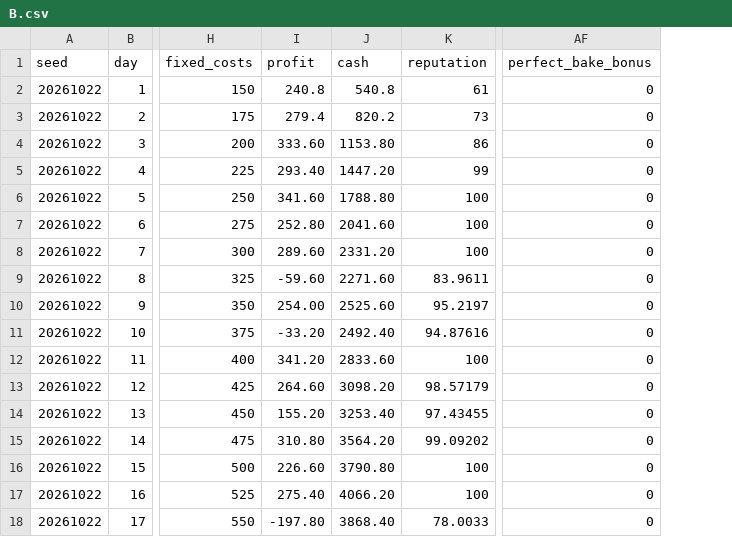
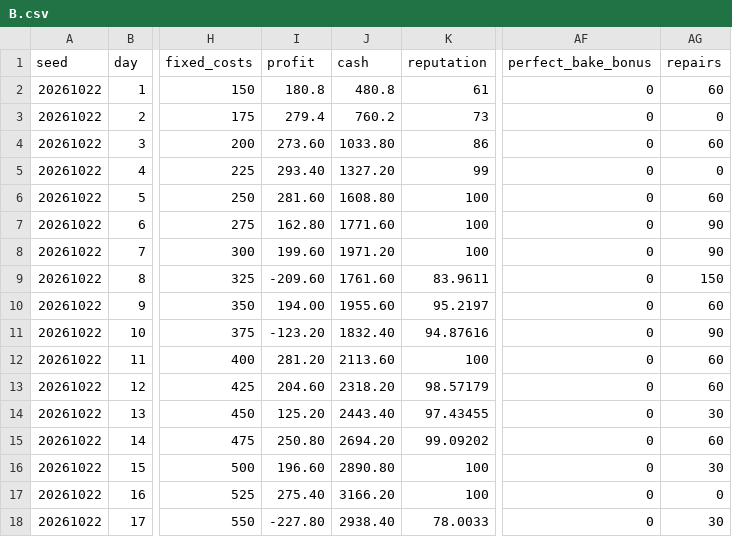
Before and after one commit to ne241099c/PizzaDeliveryGame, a CSV file: Docs/M7_Simulations/legacy/B.csv, drawn as a sheet; only a part is shown, gaps mark what is left out; the diff covers the shown part only; the diff names each change by its address in the sheet, - before the commit and + after, or states it on an @@ line.

```diff
--- a/Docs/M7_Simulations/legacy/B.csv
+++ b/Docs/M7_Simulations/legacy/B.csv
+column AG (repairs), rows 2-18: 60 | 0 | 60 | 0 | 60 | 90 | 90 | 150 | 60 | 90 | 60 | 60 | 30 | 60 | 30 | 0 | 30
-I2 (profit): 240.8
+I2 (profit): 180.8
-J2 (cash): 540.8
+J2 (cash): 480.8
-J3 (cash): 820.2
+J3 (cash): 760.2
-I4 (profit): 333.60
+I4 (profit): 273.60
-J4 (cash): 1153.80
+J4 (cash): 1033.80
-J5 (cash): 1447.20
+J5 (cash): 1327.20
-I6 (profit): 341.60
+I6 (profit): 281.60
-J6 (cash): 1788.80
+J6 (cash): 1608.80
-I7 (profit): 252.80
+I7 (profit): 162.80
-J7 (cash): 2041.60
+J7 (cash): 1771.60
-I8 (profit): 289.60
+I8 (profit): 199.60
-J8 (cash): 2331.20
+J8 (cash): 1971.20
-I9 (profit): -59.60
+I9 (profit): -209.60
-J9 (cash): 2271.60
+J9 (cash): 1761.60
-I10 (profit): 254.00
+I10 (profit): 194.00
-J10 (cash): 2525.60
+J10 (cash): 1955.60
-I11 (profit): -33.20
+I11 (profit): -123.20
-J11 (cash): 2492.40
+J11 (cash): 1832.40
-I12 (profit): 341.20
+I12 (profit): 281.20
-J12 (cash): 2833.60
+J12 (cash): 2113.60
-I13 (profit): 264.60
+I13 (profit): 204.60
-J13 (cash): 3098.20
+J13 (cash): 2318.20
-I14 (profit): 155.20
+I14 (profit): 125.20
-J14 (cash): 3253.40
+J14 (cash): 2443.40
-I15 (profit): 310.80
+I15 (profit): 250.80
-J15 (cash): 3564.20
+J15 (cash): 2694.20
-I16 (profit): 226.60
+I16 (profit): 196.60
-J16 (cash): 3790.80
+J16 (cash): 2890.80
-J17 (cash): 4066.20
+J17 (cash): 3166.20
-I18 (profit): -197.80
+I18 (profit): -227.80
-J18 (cash): 3868.40
+J18 (cash): 2938.40
```
Also changed, not shown: 24 edited cells elsewhere in this file, Docs/M7_Simulations/legacy/A.csv, Docs/M7_Simulations/legacy/C.csv, 25 other files.
